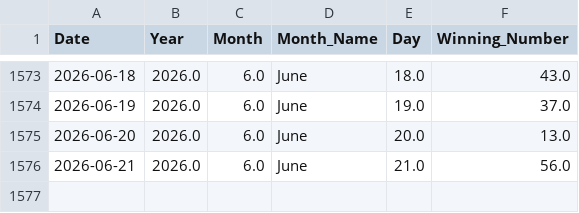
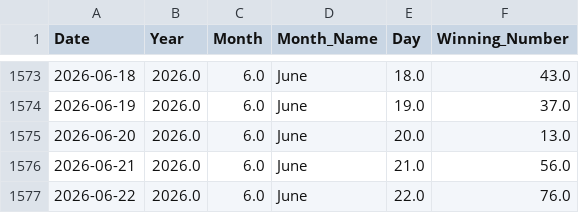
Before and after one commit to kushagramakin/satta-ml-engine, a CSV file: satta_disawar_historical_data.csv, drawn as a sheet; only a part is shown, gaps mark what is left out.

```diff
--- a/satta_disawar_historical_data.csv
+++ b/satta_disawar_historical_data.csv
@@ -1576 +1576,2 @@ Date,Year,Month,Month_Name,Day,Winning_Number
 2026-06-21,2026.0,6.0,June,21.0,56.0
+2026-06-22,2026.0,6.0,June,22.0,76.0
```
